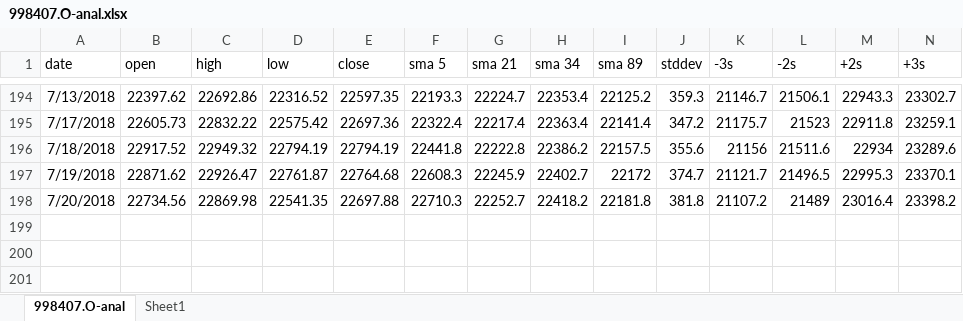
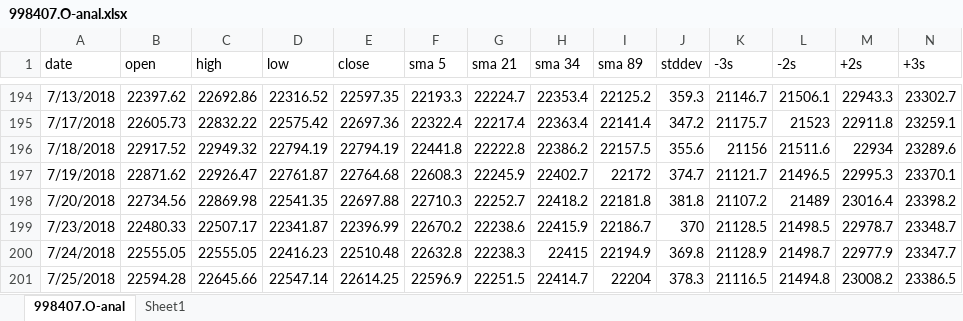
Before and after one commit to una1veritas/Workspace, an Excel workbook: PyScraping/998407.O-anal.xlsx, sheet 998407.O-anal, drawn as a sheet; only a part is shown, gaps mark what is left out; values as stored, in another font and other column widths than the file's, no borders; rows hold the shown columns only; the diff names each change by its address in the sheet, - before the commit and + after, or states it on an @@ line.

```diff
--- a/PyScraping/998407.O-anal.xlsx (sheet 998407.O-anal)
+++ b/PyScraping/998407.O-anal.xlsx (sheet 998407.O-anal)
+row 199: 7/23/2018 | 22480.33 | 22507.17 | 22341.87 | 22396.99 | 22670.2 | 22238.6 | 22415.9 | 22186.7 | 370 | 21128.5 | 21498.5 | 22978.7 | 23348.7
+row 200: 7/24/2018 | 22555.05 | 22555.05 | 22416.23 | 22510.48 | 22632.8 | 22238.3 | 22415 | 22194.9 | 369.8 | 21128.9 | 21498.7 | 22977.9 | 23347.7
+row 201: 7/25/2018 | 22594.28 | 22645.66 | 22547.14 | 22614.25 | 22596.9 | 22251.5 | 22414.7 | 22204 | 378.3 | 21116.5 | 21494.8 | 23008.2 | 23386.5
```
Also changed, not shown: charts or pictures, 2 other files.
